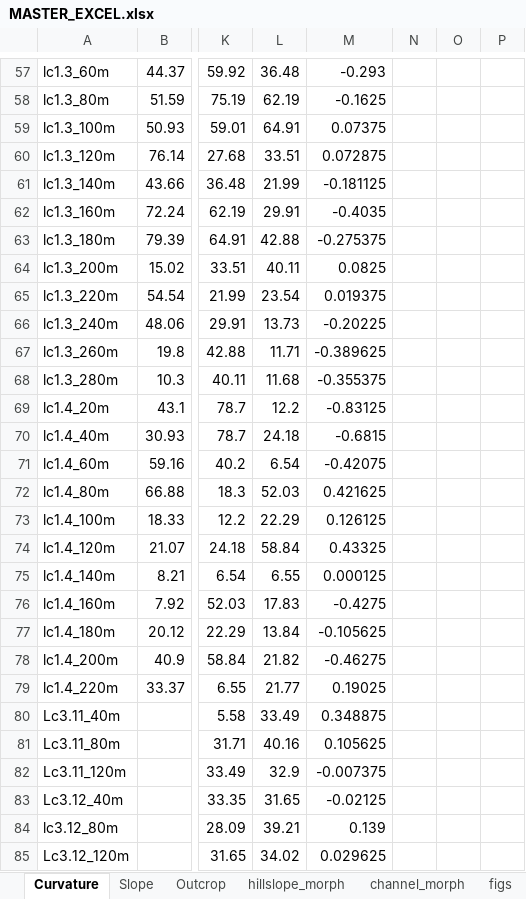
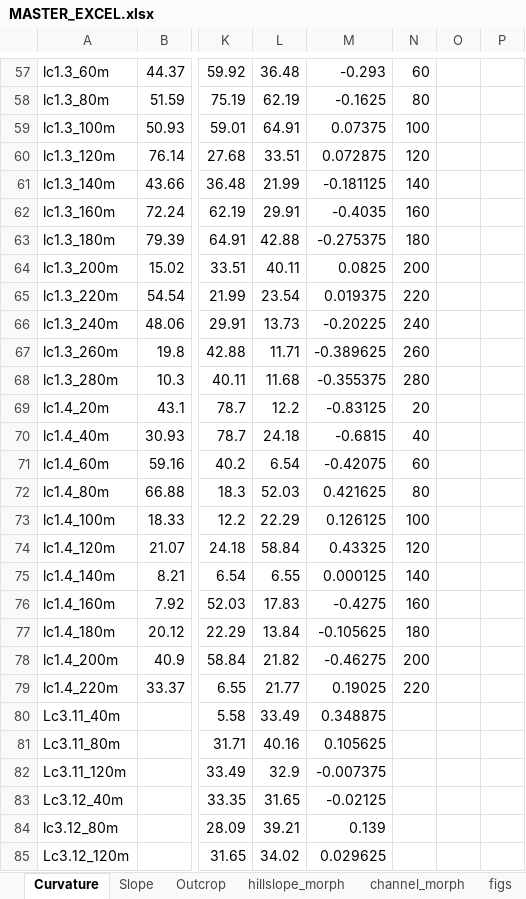
Before and after one commit to y05emite-sam/hillslope-project, an Excel workbook: data/MASTER_EXCEL.xlsx, sheet Curvature, drawn as a sheet; only a part is shown, gaps mark what is left out; values as stored, in another font and other column widths than the file's, no borders; the diff covers the shown part only; the diff names each change by its address in the sheet, - before the commit and + after, or states it on an @@ line.

```diff
--- a/data/MASTER_EXCEL.xlsx (sheet Curvature)
+++ b/data/MASTER_EXCEL.xlsx (sheet Curvature)
-N57: (empty)
+N57: 60
-N58: (empty)
+N58: 80
-N59: (empty)
+N59: 100
-N60: (empty)
+N60: 120
-N61: (empty)
+N61: 140
-N62: (empty)
+N62: 160
-N63: (empty)
+N63: 180
-N64: (empty)
+N64: 200
-N65: (empty)
+N65: 220
-N66: (empty)
+N66: 240
-N67: (empty)
+N67: 260
-N68: (empty)
+N68: 280
-N69: (empty)
+N69: 20
-N70: (empty)
+N70: 40
-N71: (empty)
+N71: 60
-N72: (empty)
+N72: 80
-N73: (empty)
+N73: 100
-N74: (empty)
+N74: 120
-N75: (empty)
+N75: 140
-N76: (empty)
+N76: 160
-N77: (empty)
+N77: 180
-N78: (empty)
+N78: 200
-N79: (empty)
+N79: 220
```
Also changed, not shown: 55 edited cells elsewhere in this sheet, data/soilpit_data.xlsx.
